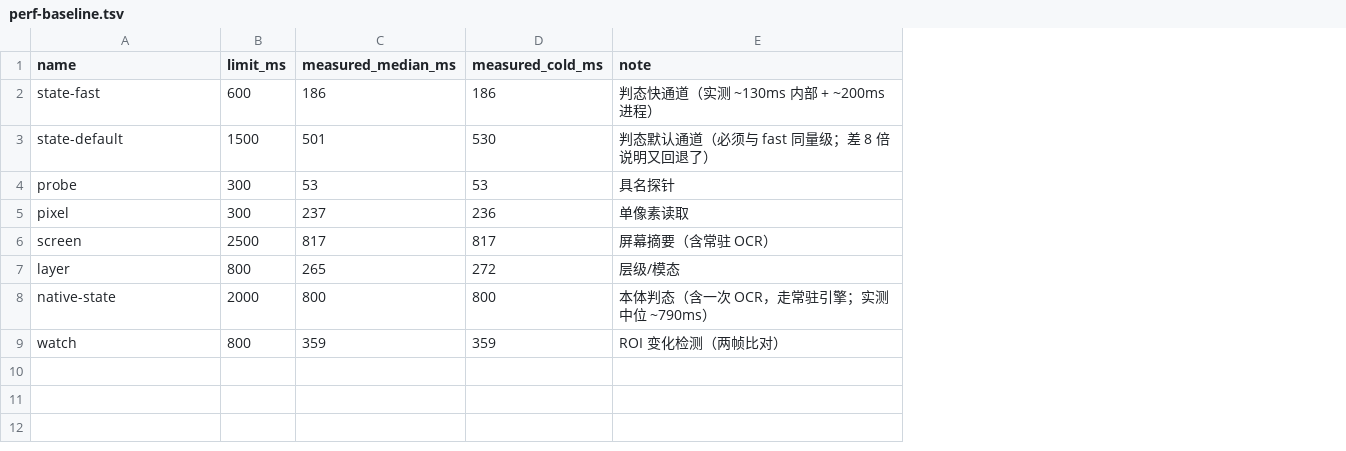
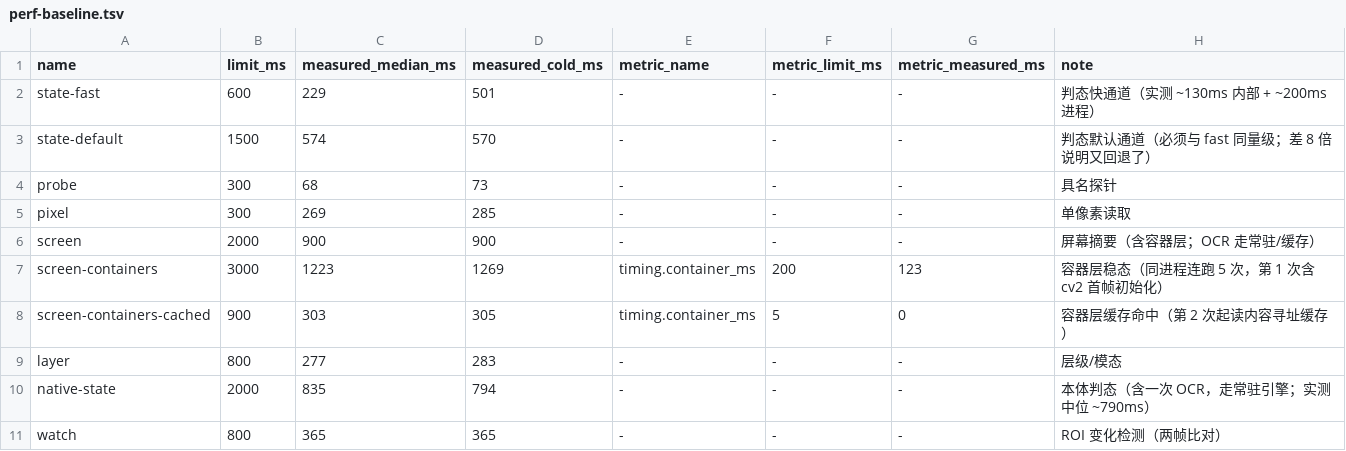
Before and after one commit to TheTouYu/genshin-ts, a TSV file: tools/perf-baseline.tsv, drawn as a sheet; addresses are those after the commit; the diff names each change by its address in the sheet, - before the commit and + after, or states it on an @@ line.

Commit message:
tools/ys-screen: 新增容器层 containers[]（L3 平坦皮肤容器 + 叶子归属）+ 性能口径改写
按 docs/maintenance/design-2026-10-18-gui-structure.md §2.1/§2.2 落地，逻辑复用已验证原型
.scratch/gui-arch-probe/{p2_containers,ysui}.py（8 帧语料实测），不重新发明判据：

- containers[]：flat+rect（Lab Sobel E<6、5×5 闭、8-连通、矩形度≥0.55）+ 两条证据判据
  （同皮肤色兄弟≥1 或 内含界面文本≥1）。每块带 skin/kind/glyphs/badges/clipped/affordance
  与 evidence 数字（可复算，不是判断）。kind 只描述形状角色（tile/card/row/button/panel/
  chip/unknown），不猜语义；affordance.clickable 恒 unknown（没有 hover/按下态证据就不假装）。
  fail-closed：像素管线异常 ⇒ containers=[] + degraded=true + error，绝不编造结构。
- 叶子归属：text（最小面积优先，落不进去进 free_text[]）、glyphs[]（局部对比显著性，
  遮掉 OCR 框避免退化成 text 副本）、badges[]（红点，必须归属到某容器角，否则丢弃）。
- `--containers`：轻量输出（跳过遮挡/控件/分区/结构/邻接，实测省 ~1.1s）；
  `--repeat N` 给"常驻"口径（同进程连跑取第 2..N 次中位数，第 1 次含 cv2 首帧初始化）。
- 内容寻址缓存（键 = 帧 sha256 + 尺度 + 文本盒签名 + **规则版本**）：同帧重复问 0~3ms。
  规则版本进键是实测踩坑后的补丁——改判据后旧缓存会返回旧结构（"改了但看起来没变"）。

tools/ys-perf + tools/perf-baseline.tsv：性能门禁按设计文档裁定改写

- 口径：<10ms 在"一次 CLI 一次帧"下不可达（import numpy+cv2 实测 579ms、PNG 解码 165ms
  是物理地板），改为 **常驻 ≤200ms/帧** + **缓存命中 ≤5ms**，并用 JSON 内部计时当判据：
  screen-containers（--repeat 5，metric timing.container_ms ≤200，实测 117~125ms）、
  screen-containers-cached（metric ≤5，实测 0~3ms，且要求 container_cached=true——
  不许拿"未命中缓存"的读数冒充缓存快）。
- metric 读数缺失判 FAIL（仪器瞎了不是没问题）；screen 墙钟阈值 2500 → 2000
  （实测中位 870~900ms，2.2x 余量）。

验收读数（2026-10-18 本机）：f06 19 格 / f07 19 格（含顶部被裁行）/ world 0 个；
screen-digest.selftest 23/23 PASS，热跑 826~920ms；ys-perf 10/10 PASS。

```diff
--- a/tools/perf-baseline.tsv
+++ b/tools/perf-baseline.tsv
+column E (metric_name), rows 2-6: all -; rows 9-11: all -
+column F (metric_limit_ms), rows 2-6: all -; rows 9-11: all -
+column G (metric_measured_ms), rows 2-6: all -; rows 9-11: all -
-C2 (measured_median_ms): 186
+C2 (measured_median_ms): 229
-D2 (measured_cold_ms): 186
+D2 (measured_cold_ms): 501
-C3 (measured_median_ms): 501
+C3 (measured_median_ms): 574
-D3 (measured_cold_ms): 530
+D3 (measured_cold_ms): 570
-C4 (measured_median_ms): 53
+C4 (measured_median_ms): 68
-D4 (measured_cold_ms): 53
+D4 (measured_cold_ms): 73
-C5 (measured_median_ms): 237
+C5 (measured_median_ms): 269
-D5 (measured_cold_ms): 236
+D5 (measured_cold_ms): 285
-B6 (limit_ms): 2500
+B6 (limit_ms): 2000
-C6 (measured_median_ms): 817
+C6 (measured_median_ms): 900
-D6 (measured_cold_ms): 817
+D6 (measured_cold_ms): 900
-H6 (note): 屏幕摘要（含常驻 OCR）
+H6 (note): 屏幕摘要（含容器层；OCR 走常驻/缓存）
+row 7: screen-containers | 3000 | 1223 | 1269 | timing.container_ms | 200 | 123 | 容器层稳态（同进程连跑 5 次，第 1 次含 cv2 首帧初始化）
+row 8: screen-containers-cached | 900 | 303 | 305 | timing.container_ms | 5 | 0 | 容器层缓存命中（第 2 次起读内容寻址缓存）
-C9 (measured_median_ms): 265
+C9 (measured_median_ms): 277
-D9 (measured_cold_ms): 272
+D9 (measured_cold_ms): 283
-C10 (measured_median_ms): 800
+C10 (measured_median_ms): 835
-D10 (measured_cold_ms): 800
+D10 (measured_cold_ms): 794
-C11 (measured_median_ms): 359
+C11 (measured_median_ms): 365
-D11 (measured_cold_ms): 359
+D11 (measured_cold_ms): 365
```
Also changed, not shown: 2 other files.
